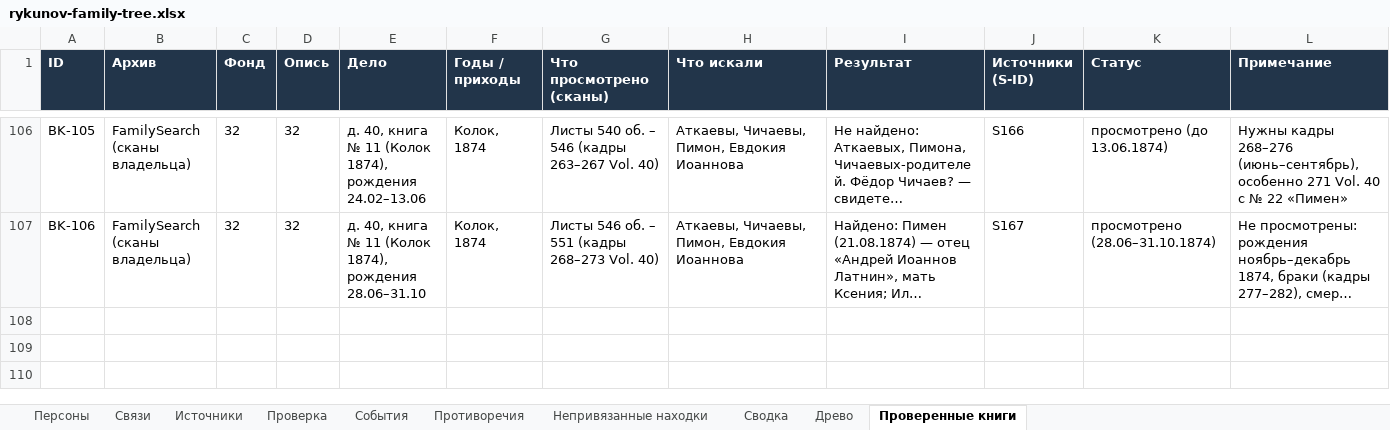
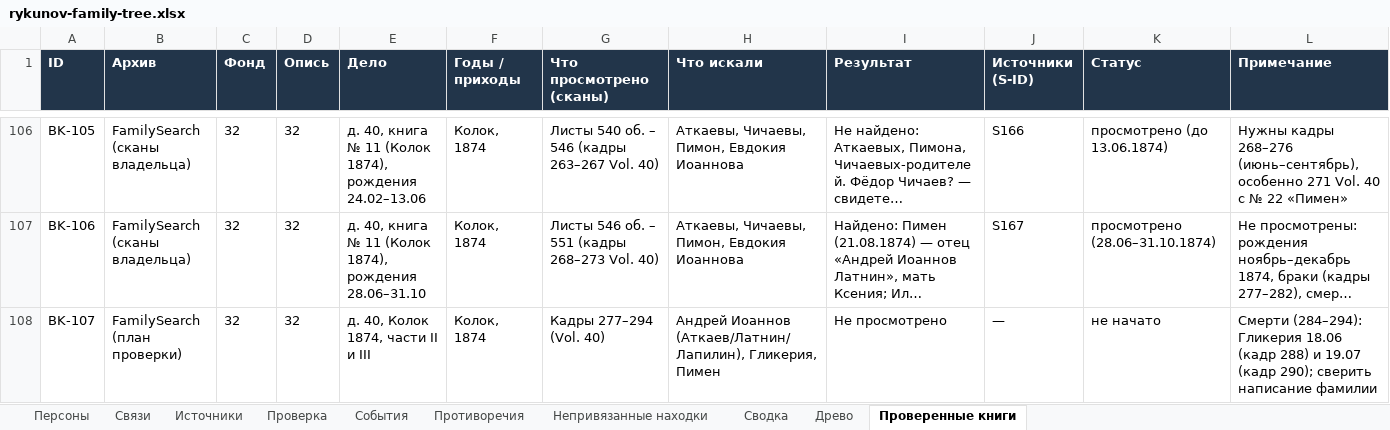
Before and after one commit to kilevoy/rykunov-family-tree, an Excel workbook: data/rykunov-family-tree.xlsx, sheet Проверенные книги, drawn as a sheet; only a part is shown, gaps mark what is left out; long unchanged cells end in …; values as stored, in another font and other column widths than the file's, no borders; the diff names each change by its address in the sheet, - before the commit and + after, or states it on an @@ line.

```diff
--- a/data/rykunov-family-tree.xlsx (sheet Проверенные книги)
+++ b/data/rykunov-family-tree.xlsx (sheet Проверенные книги)
+row 108: BK-107 | FamilySearch (план проверки) | 32 | 32 | д. 40, Колок 1874, части II и III | Колок, 1874 | Кадры 277–294 (Vol. 40) | Андрей Иоаннов (Аткаев/Латнин/Лапилин), Гликерия, Пимен | Не просмотрено | — | не начато | Смерти (284–294): Гликерия 18.06 (кадр 288) и 19.07 (кадр 290); сверить написание фамилии
```
Also changed, not shown: sheet Связи, sheet Противоречия, sheet Персоны, sheet Непривязанные находки.
